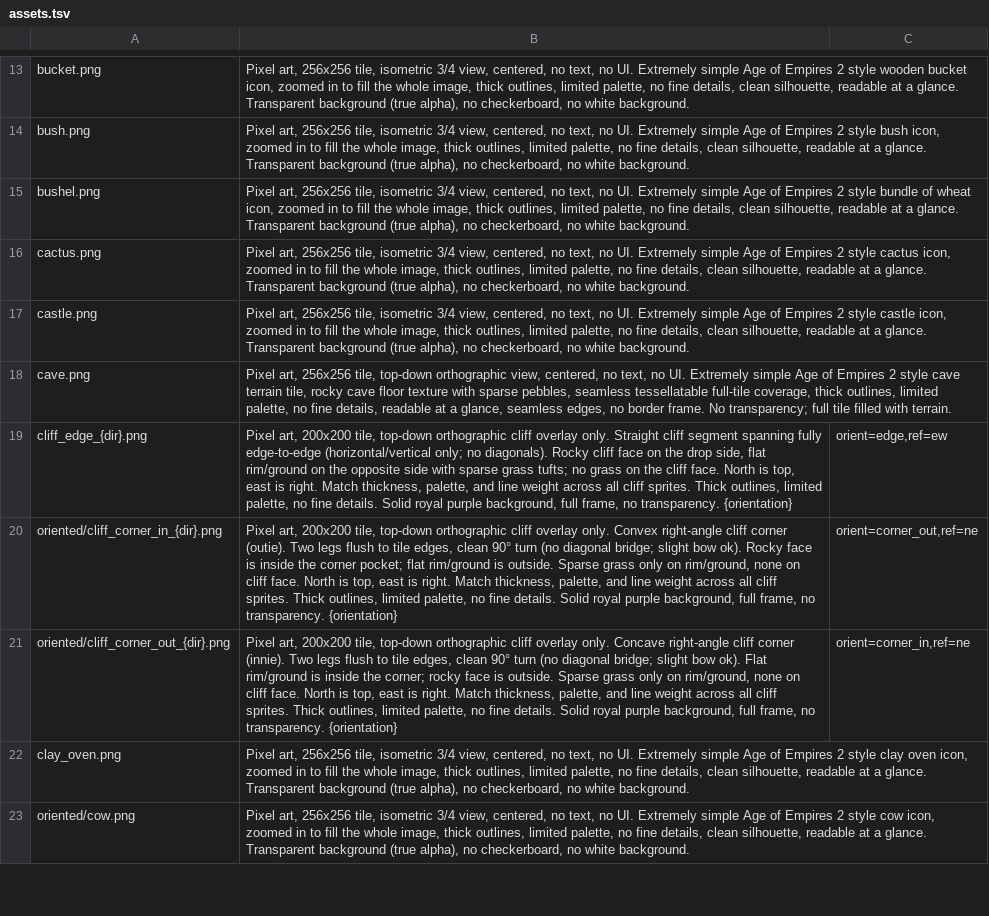
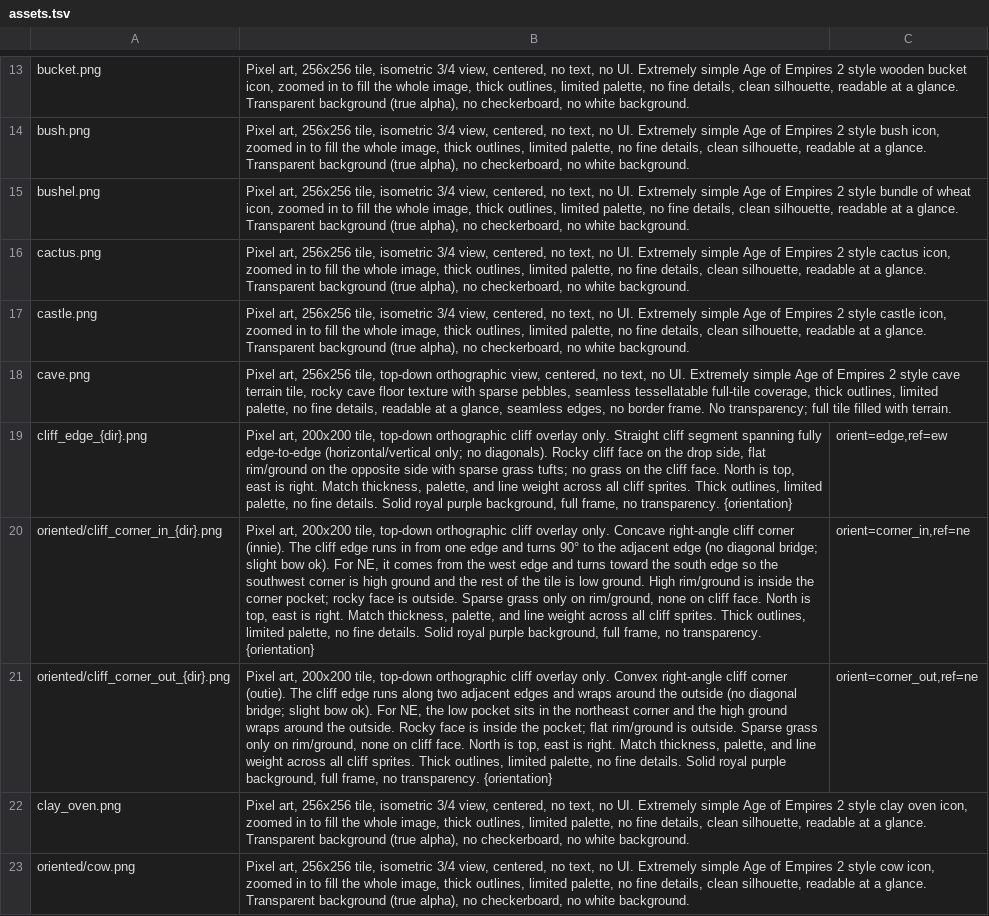
Before and after one commit to Metta-AI/tribal-village, a TSV file: data/prompts/assets.tsv, drawn as a sheet; only a part is shown, gaps mark what is left out; the diff names each change by its address in the sheet, - before the commit and + after, or states it on an @@ line.

Commit message:
Fix cliff corner prompts and regenerate

```diff
--- a/data/prompts/assets.tsv
+++ b/data/prompts/assets.tsv
-B20: …overlay only. Convex right-angle cliff corner (outie). Two legs flush to tile edges, clean 90° turn (no diagonal bridge; slight bow ok). Rocky face is inside the corner pocket; flat rim/ground is outside.…
+B20: …overlay only. Concave right-angle cliff corner (innie). The cliff edge runs in from one edge and turns 90° to the adjacent edge (no diagonal bridge; slight bow ok). For NE, it comes from the west edge and turns toward the south edge so the southwest corner is high ground and the rest of the tile is low ground. High rim/ground is inside the corner pocket; rocky face is outside.…
-C20: orient=corner_out,ref=ne
+C20: orient=corner_in,ref=ne
-B21: …overlay only. Concave right-angle cliff corner (innie). Two legs flush to tile edges, clean 90° turn (no diagonal bridge; slight bow ok). Flat rim/ground is inside the corner; rocky face is outside.…
+B21: …overlay only. Convex right-angle cliff corner (outie). The cliff edge runs along two adjacent edges and wraps around the outside (no diagonal bridge; slight bow ok). For NE, the low pocket sits in the northeast corner and the high ground wraps around the outside. Rocky face is inside the pocket; flat rim/ground is outside.…
-C21: orient=corner_in,ref=ne
+C21: orient=corner_out,ref=ne
```
Also changed, not shown: 8 other files.
